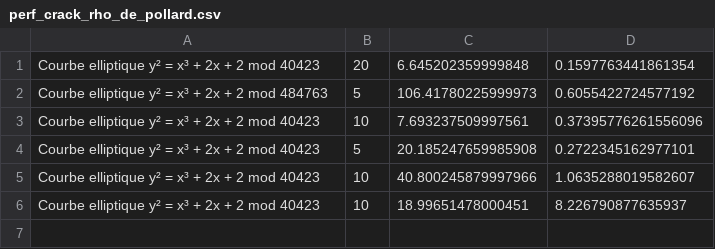
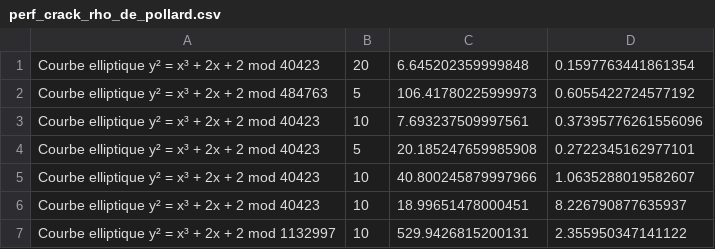
Before and after one commit to rd-cpu/tipe, a CSV file: crack/perf_crack_rho_de_pollard.csv, drawn as a sheet; the diff names each change by its address in the sheet, - before the commit and + after, or states it on an @@ line.

```diff
--- a/crack/perf_crack_rho_de_pollard.csv
+++ b/crack/perf_crack_rho_de_pollard.csv
+row 7: Courbe elliptique y² = x³ + 2x + 2 mod 1132997 | 10 | 529.9426815200131 | 2.355950347141122
```
Also changed, not shown: crack/perf_crack_force_brute.csv, 3 other files.
